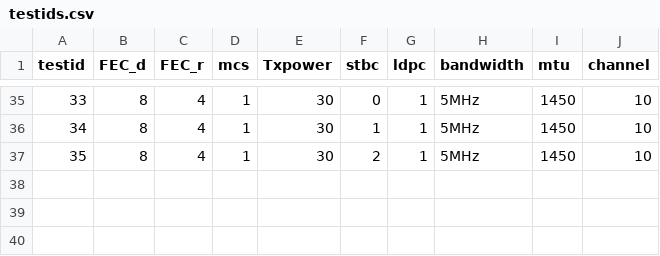
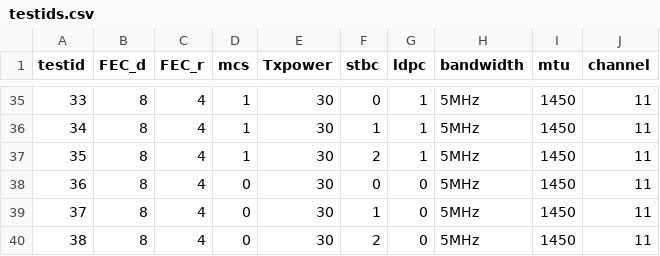
Before and after one commit to booo/wifibroadcast-test, a CSV file: testids.csv, drawn as a sheet; only a part is shown, gaps mark what is left out; the diff covers the shown part only.

```diff
--- a/testids.csv
+++ b/testids.csv
@@ -35,3 +35,6 @@ testid,FEC_d,FEC_r,mcs,Txpower,stbc,ldpc,bandwidth,mtu,channel
-33,8,4,1,30,0,1,5MHz,1450,10
-34,8,4,1,30,1,1,5MHz,1450,10
-35,8,4,1,30,2,1,5MHz,1450,10
+33,8,4,1,30,0,1,5MHz,1450,11
+34,8,4,1,30,1,1,5MHz,1450,11
+35,8,4,1,30,2,1,5MHz,1450,11
+36,8,4,0,30,0,0,5MHz,1450,11
+37,8,4,0,30,1,0,5MHz,1450,11
+38,8,4,0,30,2,0,5MHz,1450,11
```
Also changed, not shown: 21 edited cells elsewhere in this file.
